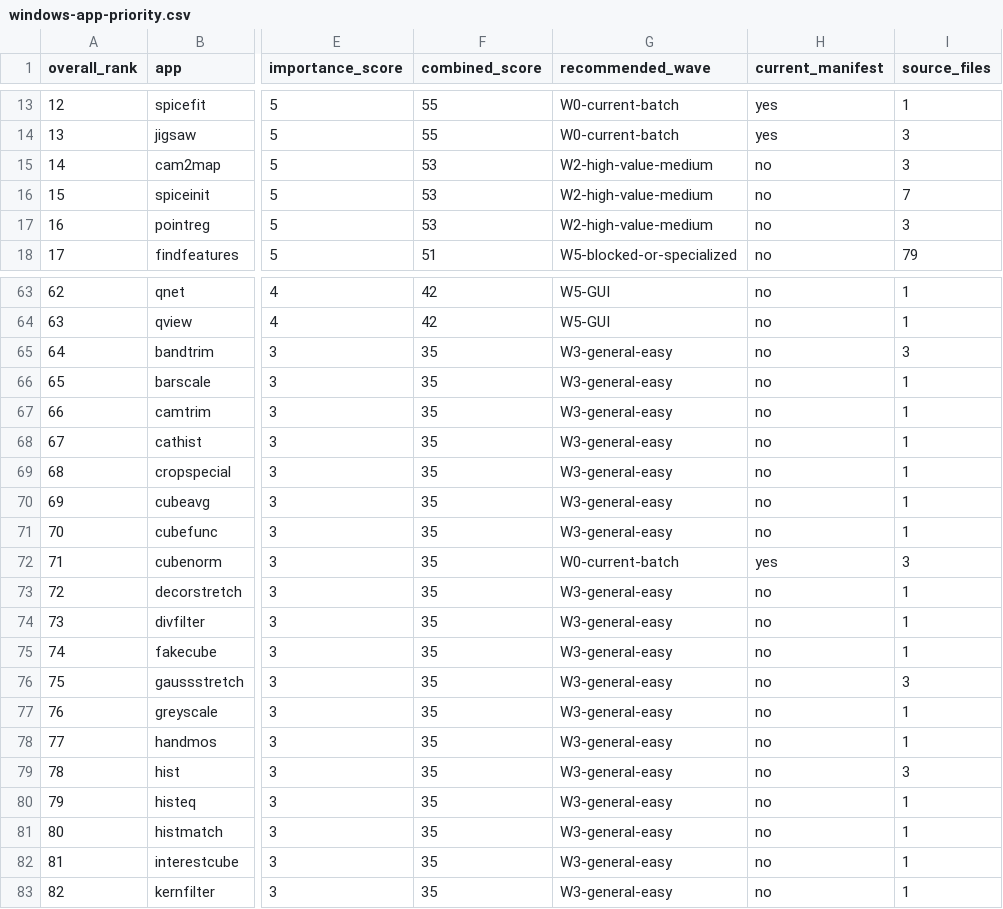
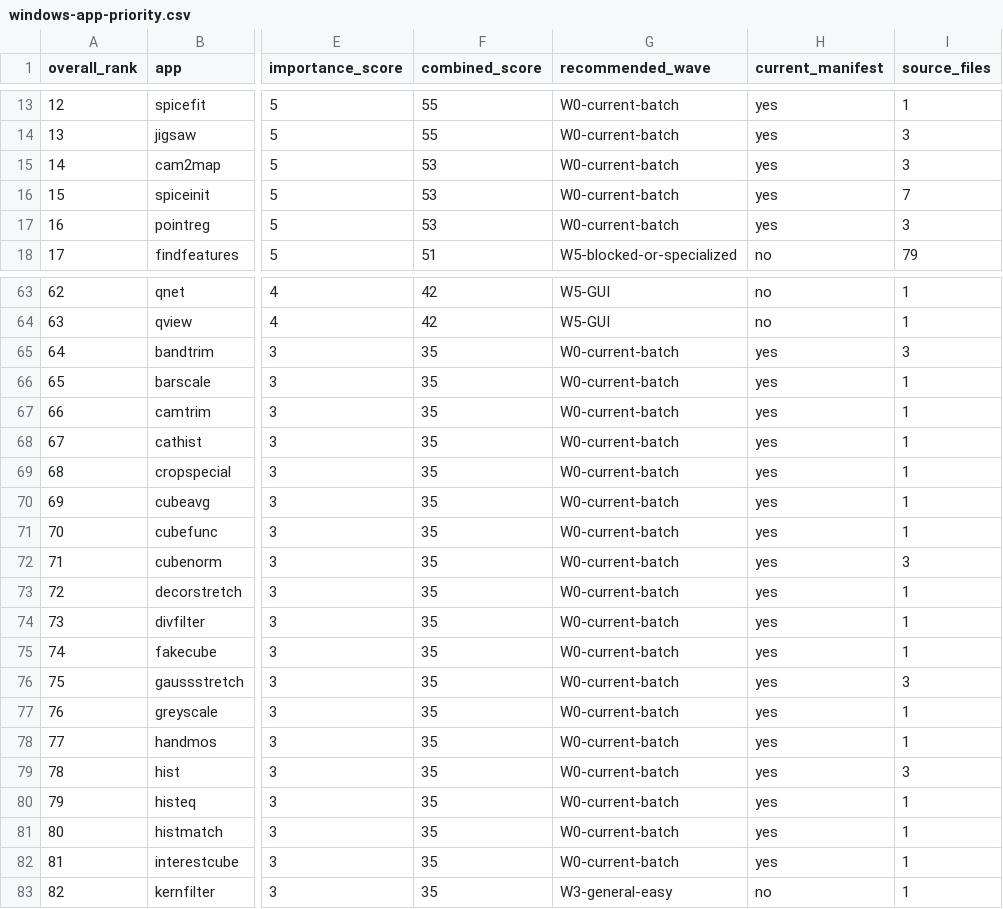
Before and after one commit to gengxun-henu/pyisis, a CSV file: ports/windows/isis/windows-app-priority.csv, drawn as a sheet; only a part is shown, gaps mark what is left out; the diff names each change by its address in the sheet, - before the commit and + after, or states it on an @@ line.

Commit message:
Promote next 20 Windows ISIS apps

```diff
--- a/ports/windows/isis/windows-app-priority.csv
+++ b/ports/windows/isis/windows-app-priority.csv
-G15:G17 (recommended_wave): W2-high-value-medium
+G15:G17 (recommended_wave): W0-current-batch
-H15:H17 (current_manifest): no
+H15:H17 (current_manifest): yes
-G65:G71 (recommended_wave): W3-general-easy
+G65:G71 (recommended_wave): W0-current-batch
-H65:H71 (current_manifest): no
+H65:H71 (current_manifest): yes
-G73:G82 (recommended_wave): W3-general-easy
+G73:G82 (recommended_wave): W0-current-batch
-H73:H82 (current_manifest): no
+H73:H82 (current_manifest): yes
```
Also changed, not shown: 8 other files.
